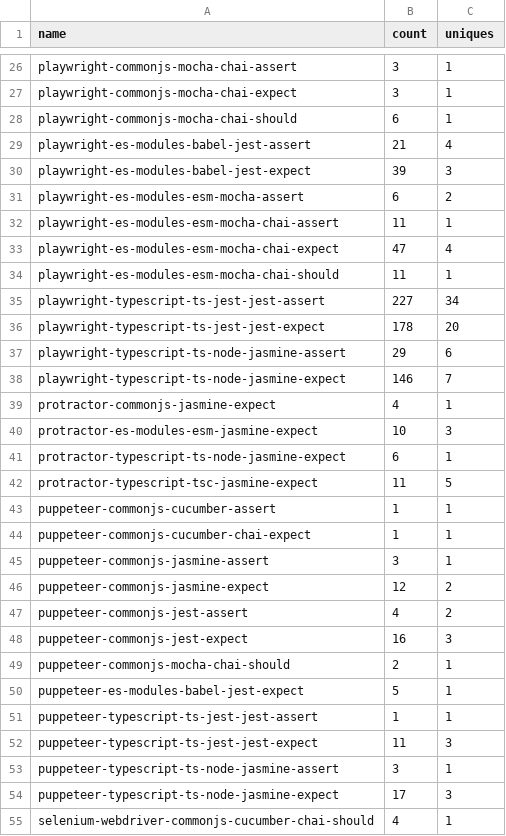
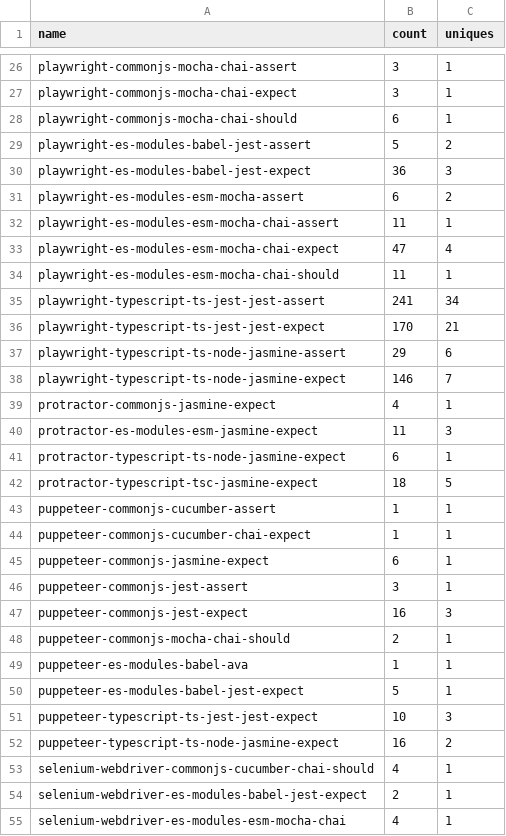
Before and after one commit to e2e-boilerplate/stats, a CSV file: chart/views/views.csv, drawn as a sheet; only a part is shown, gaps mark what is left out; the shorter side is filled out with more unchanged rows; the diff covers the shown part only.

```diff
--- a/chart/views/views.csv
+++ b/chart/views/views.csv
@@ -28,4 +28,4 @@ playwright-commonjs-mocha-chai-expect,3,1
 playwright-commonjs-mocha-chai-should,6,1
-playwright-es-modules-babel-jest-assert,21,4
-playwright-es-modules-babel-jest-expect,39,3
+playwright-es-modules-babel-jest-assert,5,2
+playwright-es-modules-babel-jest-expect,36,3
 playwright-es-modules-esm-mocha-assert,6,2
@@ -34,4 +34,4 @@ playwright-es-modules-esm-mocha-chai-expect,47,4
 playwright-es-modules-esm-mocha-chai-should,11,1
-playwright-typescript-ts-jest-jest-assert,227,34
-playwright-typescript-ts-jest-jest-expect,178,20
+playwright-typescript-ts-jest-jest-assert,241,34
+playwright-typescript-ts-jest-jest-expect,170,21
 playwright-typescript-ts-node-jasmine-assert,29,6
@@ -39,17 +39,15 @@ playwright-typescript-ts-node-jasmine-expect,146,7
 protractor-commonjs-jasmine-expect,4,1
-protractor-es-modules-esm-jasmine-expect,10,3
+protractor-es-modules-esm-jasmine-expect,11,3
 protractor-typescript-ts-node-jasmine-expect,6,1
-protractor-typescript-tsc-jasmine-expect,11,5
+protractor-typescript-tsc-jasmine-expect,18,5
 puppeteer-commonjs-cucumber-assert,1,1
 puppeteer-commonjs-cucumber-chai-expect,1,1
-puppeteer-commonjs-jasmine-assert,3,1
-puppeteer-commonjs-jasmine-expect,12,2
-puppeteer-commonjs-jest-assert,4,2
+puppeteer-commonjs-jasmine-expect,6,1
+puppeteer-commonjs-jest-assert,3,1
 puppeteer-commonjs-jest-expect,16,3
 puppeteer-commonjs-mocha-chai-should,2,1
+puppeteer-es-modules-babel-ava,1,1
 puppeteer-es-modules-babel-jest-expect,5,1
-puppeteer-typescript-ts-jest-jest-assert,1,1
-puppeteer-typescript-ts-jest-jest-expect,11,3
-puppeteer-typescript-ts-node-jasmine-assert,3,1
-puppeteer-typescript-ts-node-jasmine-expect,17,3
+puppeteer-typescript-ts-jest-jest-expect,10,3
+puppeteer-typescript-ts-node-jasmine-expect,16,2
 selenium-webdriver-commonjs-cucumber-chai-should,4,1
```
Also changed, not shown: 4 removed rows and 15 edited cells elsewhere in this file, chart/clones/clones.csv, 9 other files.
